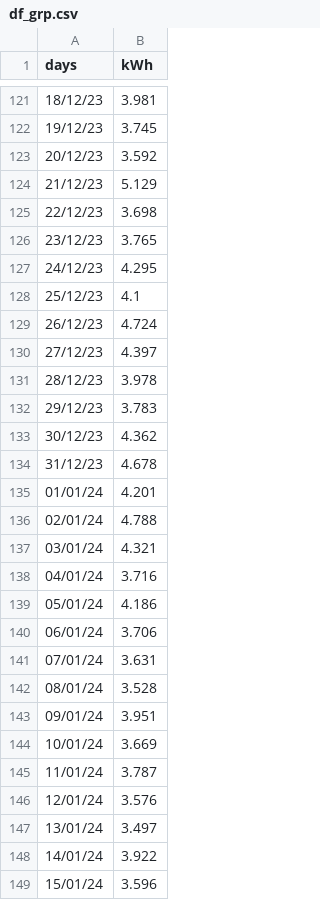
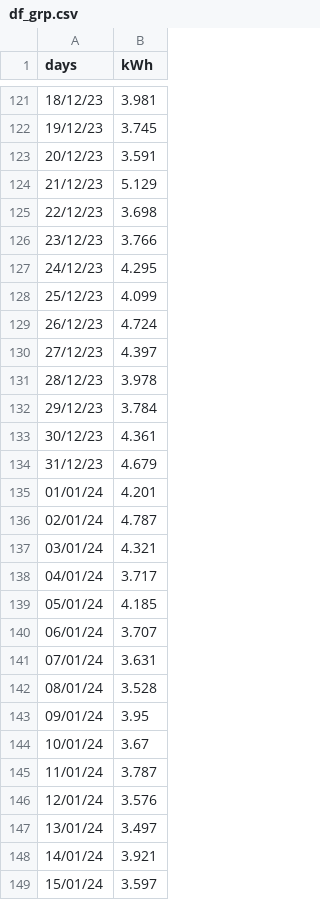
Before and after one commit to jdavid54/jupyter_notebooks, a CSV file: df_grp.csv, drawn as a sheet; only a part is shown, gaps mark what is left out; the diff covers the shown part only.

```diff
--- a/df_grp.csv
+++ b/df_grp.csv
@@ -122,8 +122,8 @@ days,kWh
 19/12/23,3.745
-20/12/23,3.592
+20/12/23,3.591
 21/12/23,5.129
 22/12/23,3.698
-23/12/23,3.765
+23/12/23,3.766
 24/12/23,4.295
-25/12/23,4.1
+25/12/23,4.099
 26/12/23,4.724
@@ -131,15 +131,15 @@ days,kWh
 28/12/23,3.978
-29/12/23,3.783
-30/12/23,4.362
-31/12/23,4.678
+29/12/23,3.784
+30/12/23,4.361
+31/12/23,4.679
 01/01/24,4.201
-02/01/24,4.788
+02/01/24,4.787
 03/01/24,4.321
-04/01/24,3.716
-05/01/24,4.186
-06/01/24,3.706
+04/01/24,3.717
+05/01/24,4.185
+06/01/24,3.707
 07/01/24,3.631
 08/01/24,3.528
-09/01/24,3.951
-10/01/24,3.669
+09/01/24,3.95
+10/01/24,3.67
 11/01/24,3.787
@@ -147,3 +147,3 @@ days,kWh
 13/01/24,3.497
-14/01/24,3.922
-15/01/24,3.596
+14/01/24,3.921
+15/01/24,3.597
```
Also changed, not shown: 1 added row and 147 edited cells elsewhere in this file, data_temp16122022.csv, 7 other files.
